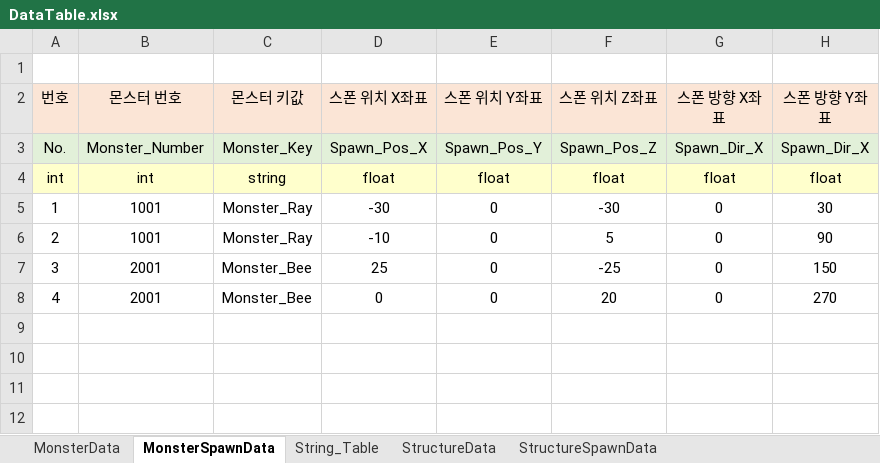
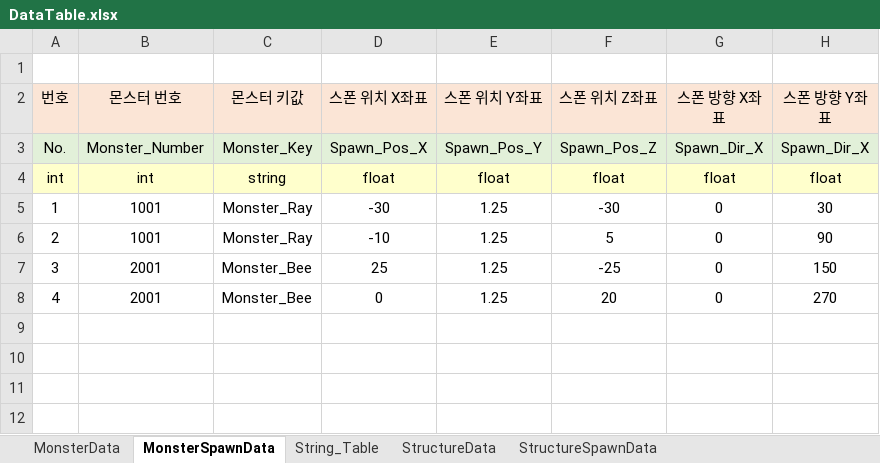
Before and after one commit to Giratina118/CSharp_Unity_TCP, an Excel workbook: DataTable.xlsx, sheet MonsterSpawnData, drawn as a sheet; only a part is shown; values as stored, in another font and other column widths than the file's, no borders; the diff names each change by its address in the sheet, - before the commit and + after, or states it on an @@ line.

```diff
--- a/DataTable.xlsx (sheet MonsterSpawnData)
+++ b/DataTable.xlsx (sheet MonsterSpawnData)
-E5:E8 (스폰 위치 Y좌표): 0
+E5:E8 (스폰 위치 Y좌표): 1.25
```
Also changed, not shown: 51 other files.
